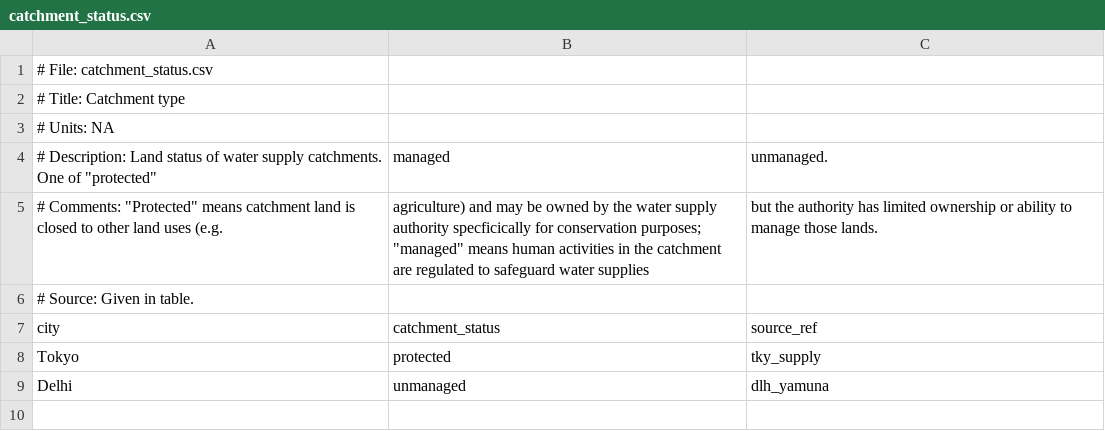
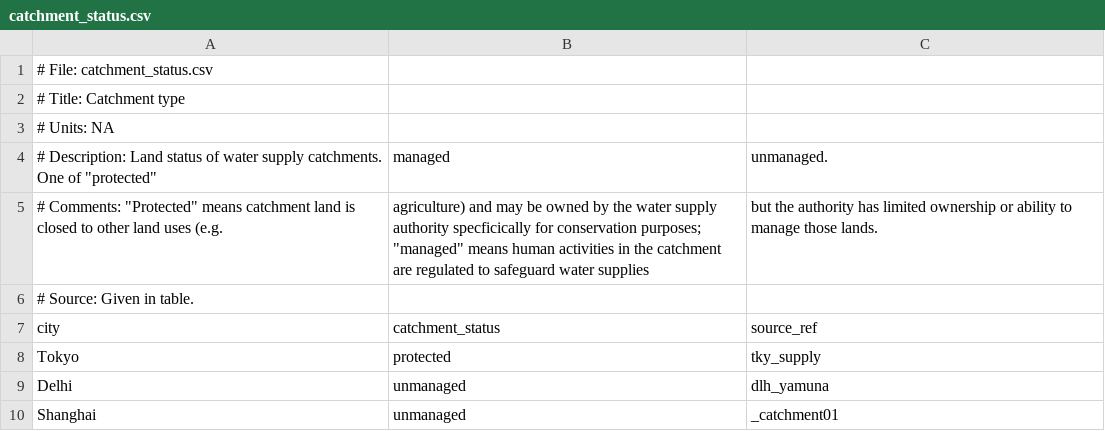
Before and after one commit to swd-turner/cwsdb, a CSV file: inst/extdata/common/catchment_status.csv, drawn as a sheet.

```diff
--- a/inst/extdata/common/catchment_status.csv
+++ b/inst/extdata/common/catchment_status.csv
@@ -9 +9,2 @@ Tokyo,protected,tky_supply
 Delhi,unmanaged,dlh_yamuna
+Shanghai,unmanaged,_catchment01
```
Also changed, not shown: inst/extdata/common/cities.csv, inst/extdata/common/fluoridation.csv, 2 other files.
